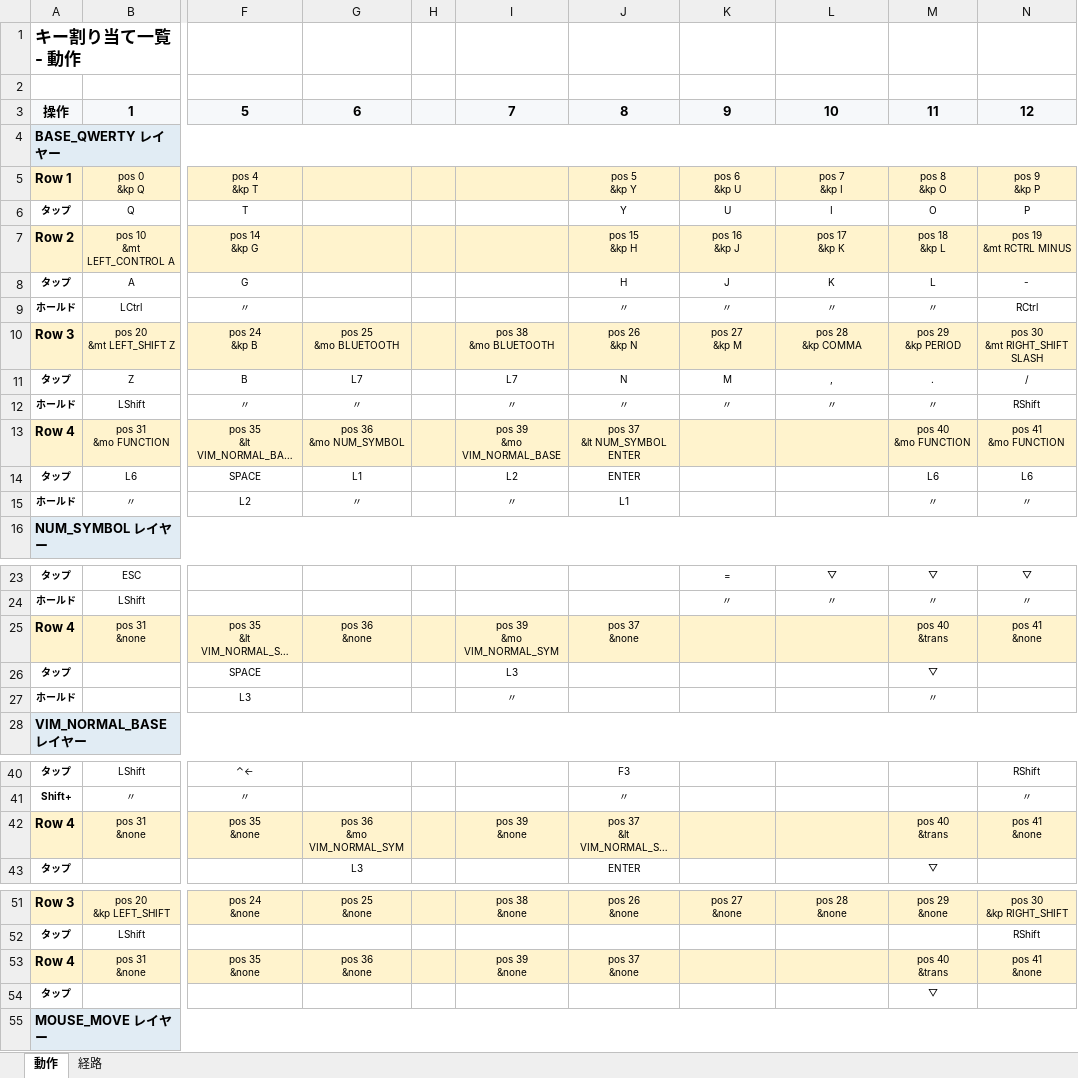
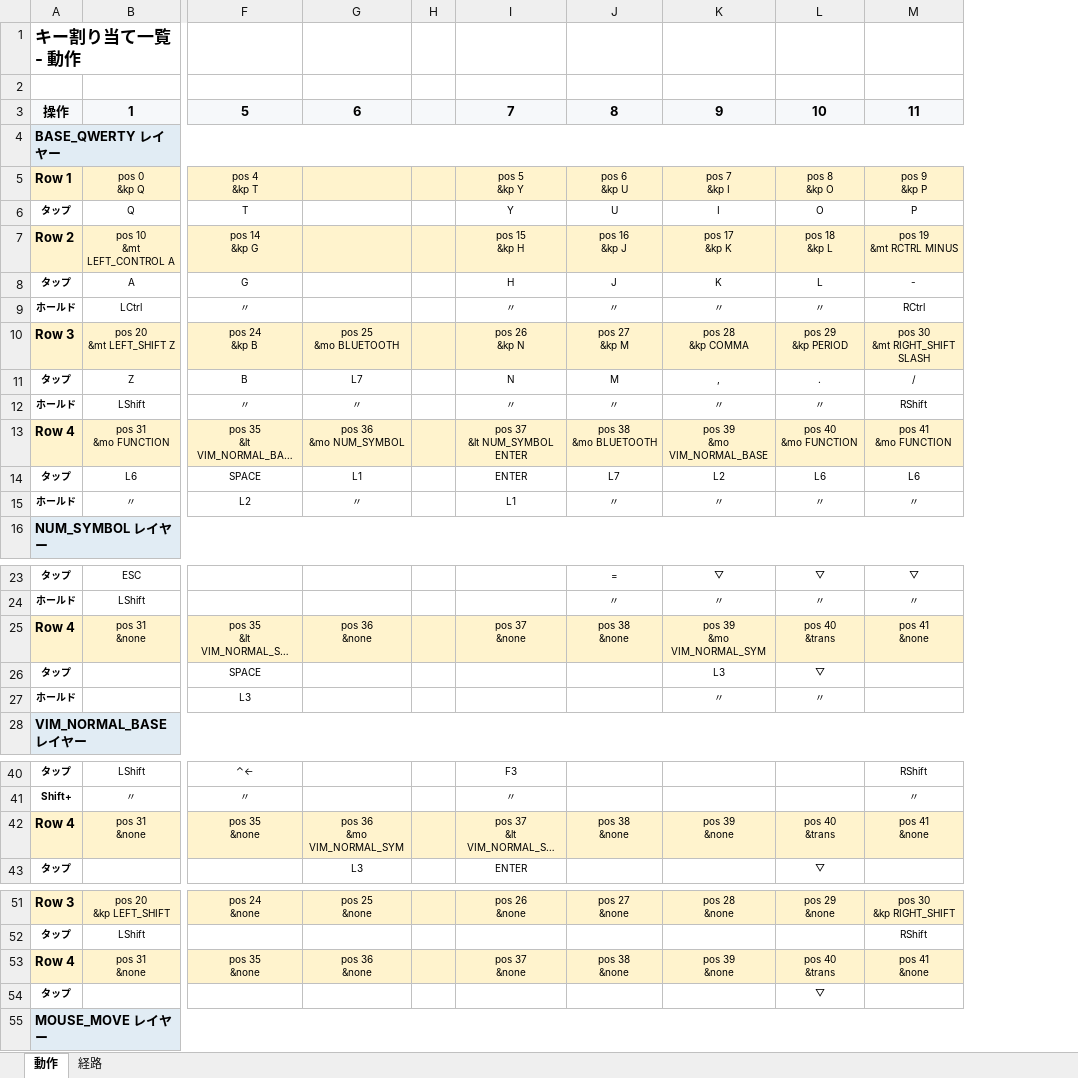
Before and after one commit to ryo-aoki-pc/zmk-config-AroundFortyRB, an Excel workbook: KEYMAP.xlsx, sheet 動作, drawn as a sheet; only a part is shown, gaps mark what is left out; long unchanged cells end in …; values as stored, in another font and other column widths than the file's, no borders; removed rows and columns are numbered as before the commit, all else as after; ↵ is a line break in a cell; the diff covers the shown part only; the diff names each change by its address in the sheet, - before the commit and + after, or states it on an @@ line.

```diff
--- a/KEYMAP.xlsx (sheet 動作)
+++ b/KEYMAP.xlsx (sheet 動作)
-column I, rows 3-15: 7 |  |  |  |  |  |  | pos 38 ↵ &mo BLUETOOTH | L7 | 〃 | pos 39 ↵ &mo VIM_NORMAL_BASE | L2 | 〃; rows 25-27: pos 39 ↵ &mo VIM_NORMAL_SYM | L3 | 〃; row 42: pos 39 ↵ &none; rows 51-53: pos 38 ↵ &none |  | pos 39 ↵ &none
-I3: 8
+I3: 7
-J3: 9
+J3: 8
-K3: 10
+K3: 9
-L3: 11
+L3: 10
-M3: 12
+M3: 11
-J13: (empty)
+J13: pos 38 ↵ &mo BLUETOOTH
-K13: (empty)
+K13: pos 39 ↵ &mo VIM_NORMAL_BASE
-J14: (empty)
+J14: L7
-K14: (empty)
+K14: L2
-J15: (empty)
+J15: 〃
-K15: (empty)
+K15: 〃
-J25: (empty)
+J25: pos 38 ↵ &none
-K25: (empty)
+K25: pos 39 ↵ &mo VIM_NORMAL_SYM
-K26: (empty)
+K26: L3
-K27: (empty)
+K27: 〃
-J42: (empty)
+J42: pos 38 ↵ &none
-K42: (empty)
+K42: pos 39 ↵ &none
-J53: (empty)
+J53: pos 38 ↵ &none
-K53: (empty)
+K53: pos 39 ↵ &none
```
Also changed, not shown: 10 edited cells elsewhere in this sheet, sheet 経路, 1 other file.
